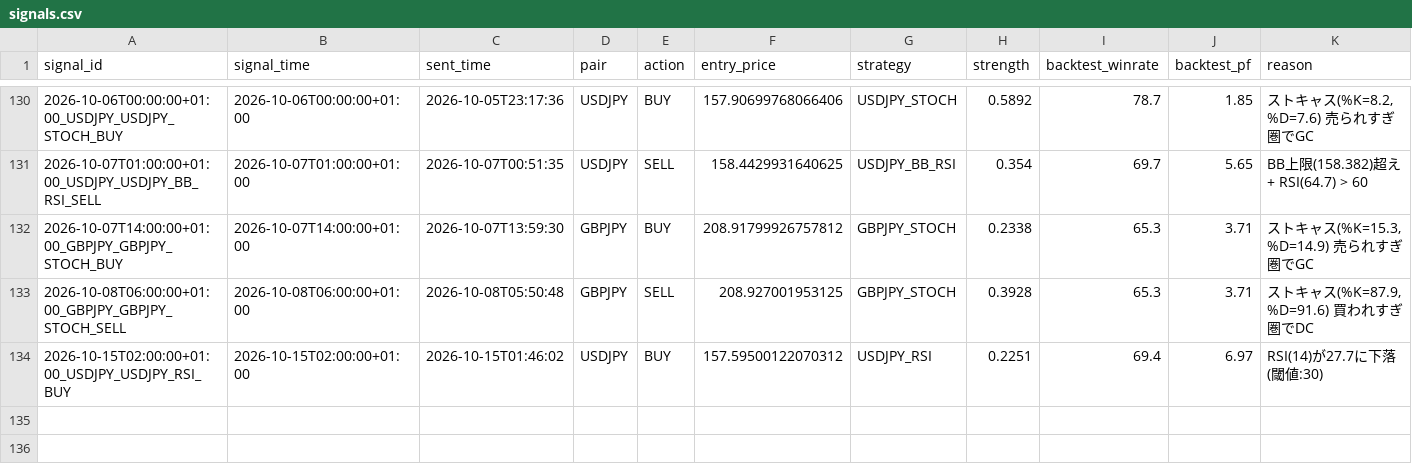
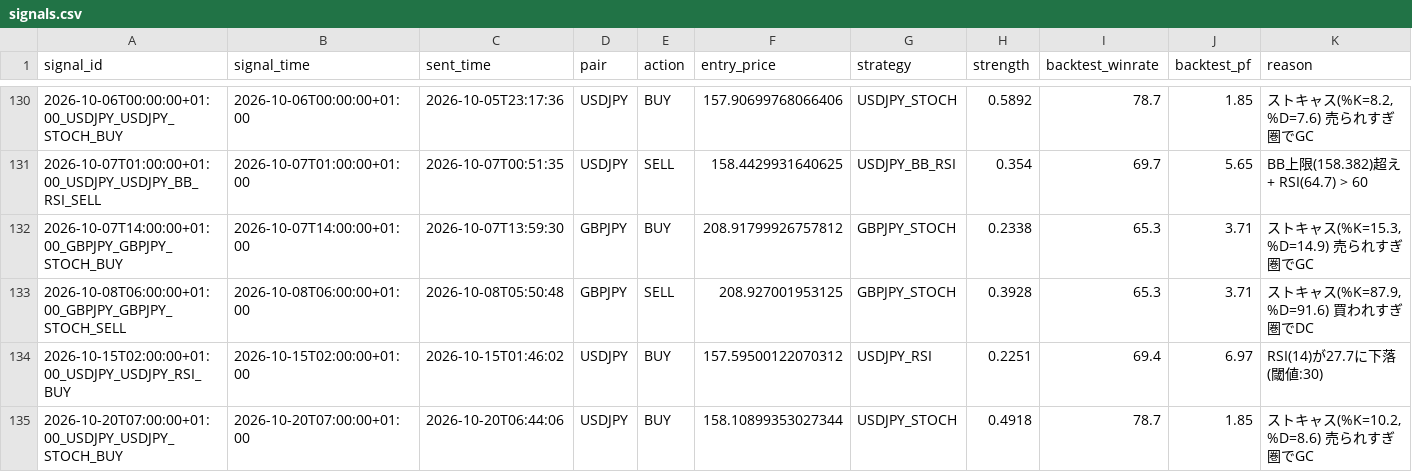
Before and after one commit to ichikawa27/fx-signals, a CSV file: logs/signals.csv, drawn as a sheet; only a part is shown, gaps mark what is left out.

```diff
--- a/logs/signals.csv
+++ b/logs/signals.csv
@@ -134 +134,2 @@ signal_id,signal_time,sent_time,pair,action,entry_price,strategy,strength,backte
 2026-10-15T02:00:00+01:00_USDJPY_USDJPY_RSI_BUY,2026-10-15T02:00:00+01:00,2026-10-15T01:46:02,USDJPY,BUY,157.59500122070312,USDJPY_RSI,0.2251,69.4,6.97,RSI(14)が27.7に下落 (閾値:30)
+2026-10-20T07:00:00+01:00_USDJPY_USDJPY_STOCH_BUY,2026-10-20T07:00:00+01:00,2026-10-20T06:44:06,USDJPY,BUY,158.10899353027344,USDJPY_STOCH,0.4918,78.7,1.85,"ストキャス(%K=10.2, %D=8.6) 売られすぎ圏でGC"
```
